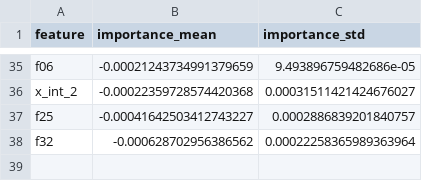
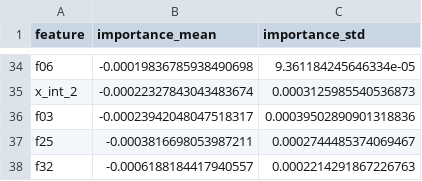
Before and after one commit to Utahamen/Mirea-dpo-AI_Engineering, a CSV file: homeworks/HW06/artifacts/permutation_importance_all.csv, drawn as a sheet; only a part is shown, gaps mark what is left out; addresses are those after the commit; the diff covers the shown part only; the diff names each change by its address in the sheet, - before the commit and + after, or states it on an @@ line.

```diff
--- a/homeworks/HW06/artifacts/permutation_importance_all.csv
+++ b/homeworks/HW06/artifacts/permutation_importance_all.csv
-B34 (importance_mean): -0.00021243734991379659
+B34 (importance_mean): -0.00019836785938490698
-C34 (importance_std): 9.493896759482686e-05
+C34 (importance_std): 9.361184245646334e-05
-B35 (importance_mean): -0.00022359728574420368
+B35 (importance_mean): -0.00022327843043483674
-C35 (importance_std): 0.00031511421424676027
+C35 (importance_std): 0.0003125985540536873
+row 36: f03 | -0.00023942048047518317 | 0.00039502890901318836
-B37 (importance_mean): -0.00041642503412743227
+B37 (importance_mean): -0.0003816698053987211
-C37 (importance_std): 0.0002886839201840757
+C37 (importance_std): 0.0002744485374069467
-B38 (importance_mean): -0.000628702956386562
+B38 (importance_mean): -0.0006188184417940557
-C38 (importance_std): 0.00022258365989363964
+C38 (importance_std): 0.0002214291867226763
```
Also changed, not shown: 1 removed row and 64 edited cells elsewhere in this file, homeworks/HW06/artifacts/metrics_test.csv, homeworks/HW06/artifacts/permutation_importance_top15.csv, 9 other files.
